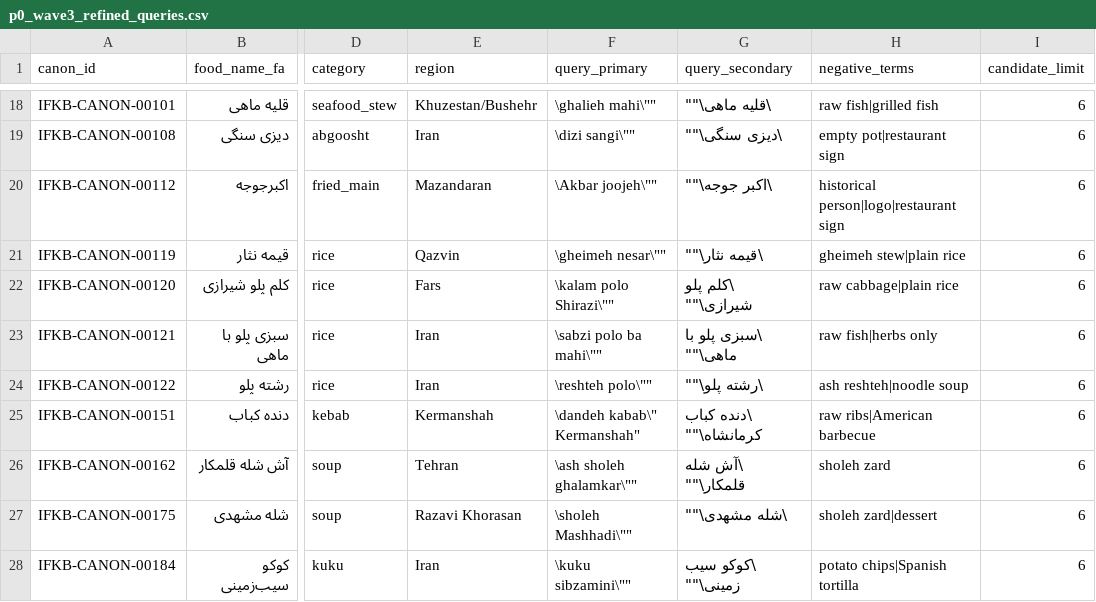
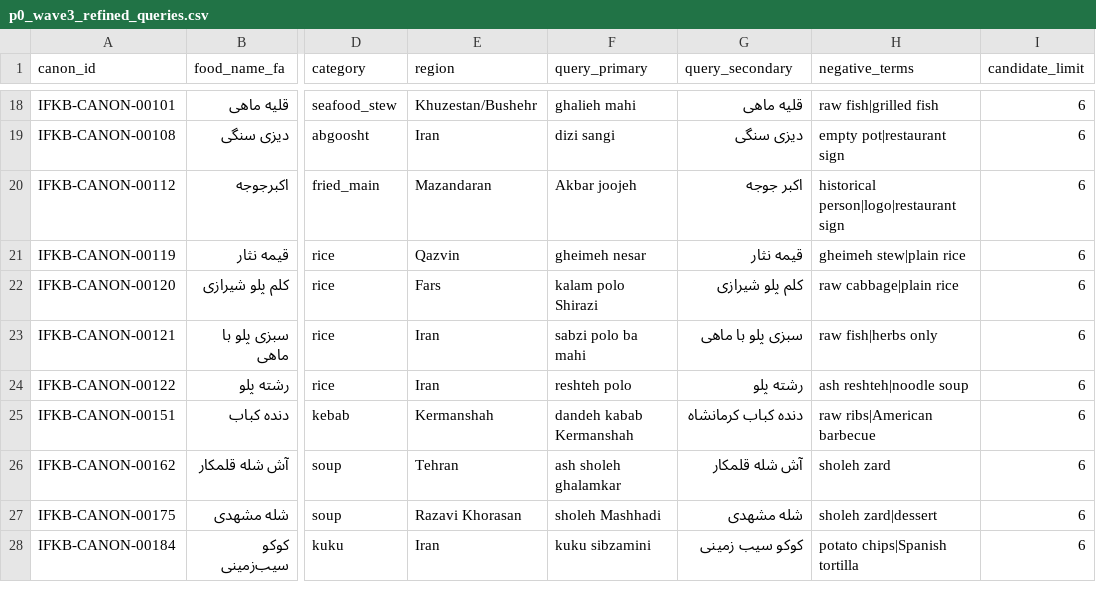
Before and after one commit to Emad211/Neofit-ai, a CSV file: ifkb/images/p0_wave3_refined_queries.csv, drawn as a sheet; only a part is shown, gaps mark what is left out; the diff covers the shown part only; the diff names each change by its address in the sheet, - before the commit and + after, or states it on an @@ line.

```diff
--- a/ifkb/images/p0_wave3_refined_queries.csv
+++ b/ifkb/images/p0_wave3_refined_queries.csv
-F18 (query_primary): \ghalieh mahi\""
+F18 (query_primary): ghalieh mahi
-G18 (query_secondary): \قلیه ماهی\""
+G18 (query_secondary): قلیه ماهی
-F19 (query_primary): \dizi sangi\""
+F19 (query_primary): dizi sangi
-G19 (query_secondary): \دیزی سنگی\""
+G19 (query_secondary): دیزی سنگی
-F20 (query_primary): \Akbar joojeh\""
+F20 (query_primary): Akbar joojeh
-G20 (query_secondary): \اکبر جوجه\""
+G20 (query_secondary): اکبر جوجه
-F21 (query_primary): \gheimeh nesar\""
+F21 (query_primary): gheimeh nesar
-G21 (query_secondary): \قیمه نثار\""
+G21 (query_secondary): قیمه نثار
-F22 (query_primary): \kalam polo Shirazi\""
+F22 (query_primary): kalam polo Shirazi
-G22 (query_secondary): \کلم پلو شیرازی\""
+G22 (query_secondary): کلم پلو شیرازی
-F23 (query_primary): \sabzi polo ba mahi\""
+F23 (query_primary): sabzi polo ba mahi
-G23 (query_secondary): \سبزی پلو با ماهی\""
+G23 (query_secondary): سبزی پلو با ماهی
-F24 (query_primary): \reshteh polo\""
+F24 (query_primary): reshteh polo
-G24 (query_secondary): \رشته پلو\""
+G24 (query_secondary): رشته پلو
-F25 (query_primary): \dandeh kabab\" Kermanshah"
+F25 (query_primary): dandeh kabab Kermanshah
-G25 (query_secondary): \دنده کباب کرمانشاه\""
+G25 (query_secondary): دنده کباب کرمانشاه
-F26 (query_primary): \ash sholeh ghalamkar\""
+F26 (query_primary): ash sholeh ghalamkar
-G26 (query_secondary): \آش شله قلمکار\""
+G26 (query_secondary): آش شله قلمکار
-F27 (query_primary): \sholeh Mashhadi\""
+F27 (query_primary): sholeh Mashhadi
-G27 (query_secondary): \شله مشهدی\""
+G27 (query_secondary): شله مشهدی
-F28 (query_primary): \kuku sibzamini\""
+F28 (query_primary): kuku sibzamini
-G28 (query_secondary): \کوکو سیب زمینی\""
+G28 (query_secondary): کوکو سیب زمینی
```
Also changed, not shown: 32 edited cells elsewhere in this file.
